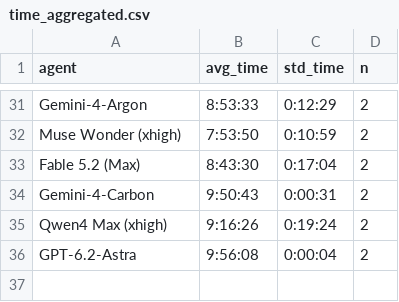
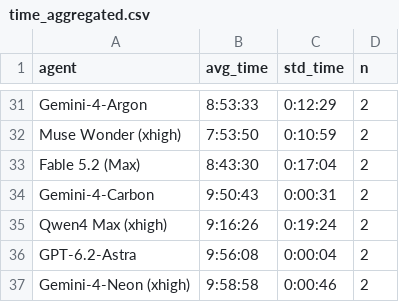
Before and after one commit to aisa-group/posttrainbench-website, a CSV file: data/v1.2/time_aggregated.csv, drawn as a sheet; only a part is shown, gaps mark what is left out; the diff names each change by its address in the sheet, - before the commit and + after, or states it on an @@ line.

```diff
--- a/data/v1.2/time_aggregated.csv
+++ b/data/v1.2/time_aggregated.csv
+row 37: Gemini-4-Neon (xhigh) | 9:58:58 | 0:00:46 | 2
```
Also changed, not shown: data/v1.2/aggregated_time_overview.csv, data/v1.2/single_metrics_aggregated.csv, 8 other files.
